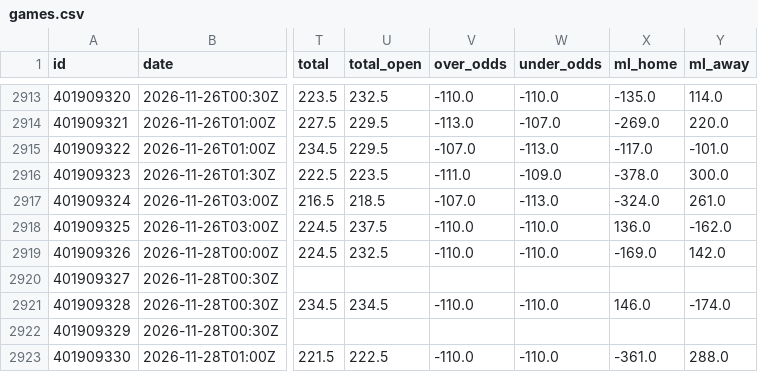
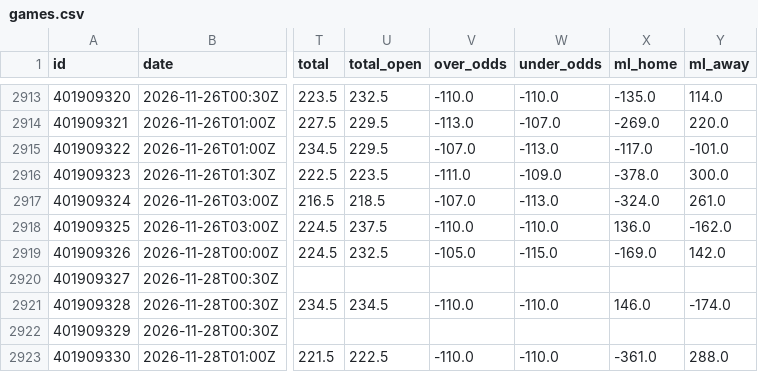
Before and after one commit to bradyaubuchon/cbb-model, a CSV file: data/nba/games.csv, drawn as a sheet; only a part is shown, gaps mark what is left out; the diff names each change by its address in the sheet, - before the commit and + after, or states it on an @@ line.

```diff
--- a/data/nba/games.csv
+++ b/data/nba/games.csv
-V2919 (over_odds): -110.0
+V2919 (over_odds): -105.0
-W2919 (under_odds): -110.0
+W2919 (under_odds): -115.0
```
Also changed, not shown: data/nfl/games.csv, 13 other files.
